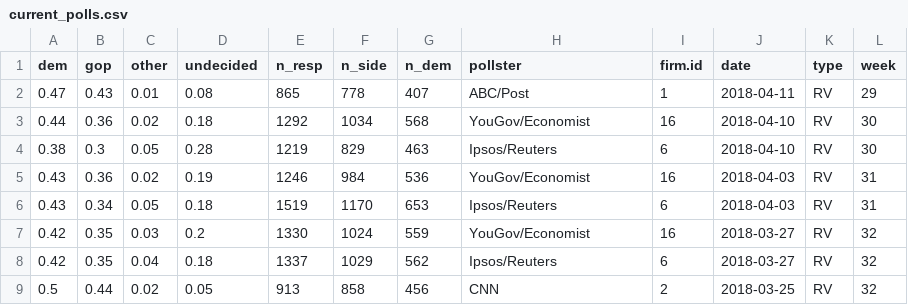
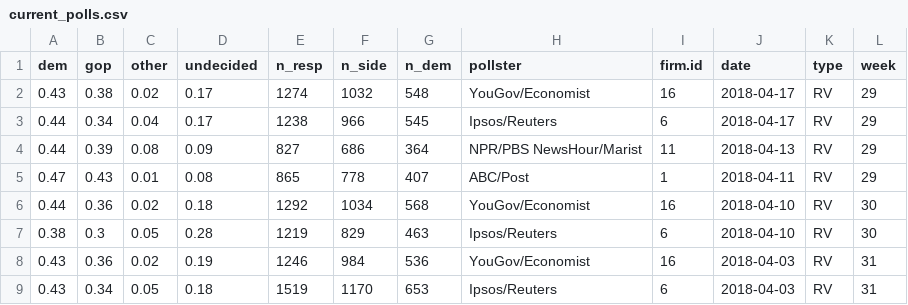
Before and after one commit to CoryMcCartan/us-house, a CSV file: model/data/current_polls.csv, drawn as a sheet; only a part is shown; the shorter side is filled out with more unchanged rows; the diff names each change by its address in the sheet, - before the commit and + after, or states it on an @@ line.

```diff
--- a/model/data/current_polls.csv
+++ b/model/data/current_polls.csv
+row 2: 0.43 | 0.38 | 0.02 | 0.17 | 1274 | 1032 | 548 | YouGov/Economist | 16 | 2018-04-17 | RV | 29
+row 3: 0.44 | 0.34 | 0.04 | 0.17 | 1238 | 966 | 545 | Ipsos/Reuters | 6 | 2018-04-17 | RV | 29
+row 4: 0.44 | 0.39 | 0.08 | 0.09 | 827 | 686 | 364 | NPR/PBS NewsHour/Marist | 11 | 2018-04-13 | RV | 29
```
Also changed, not shown: docs/data/history.csv, 1 other file.
